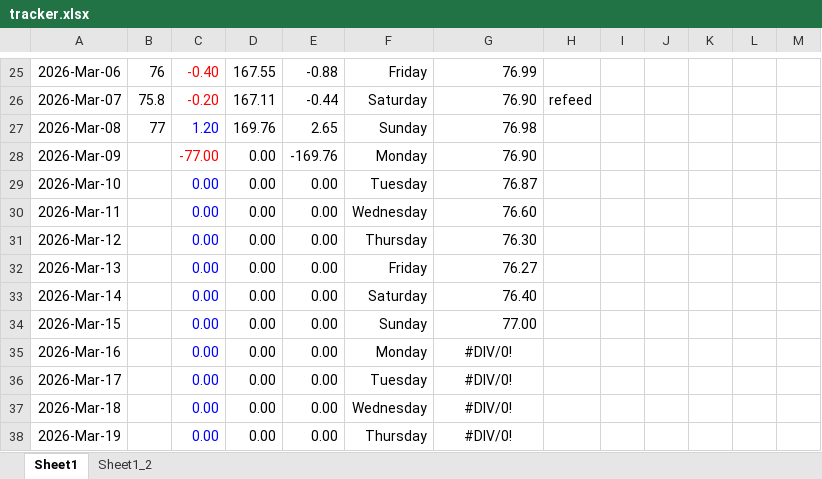
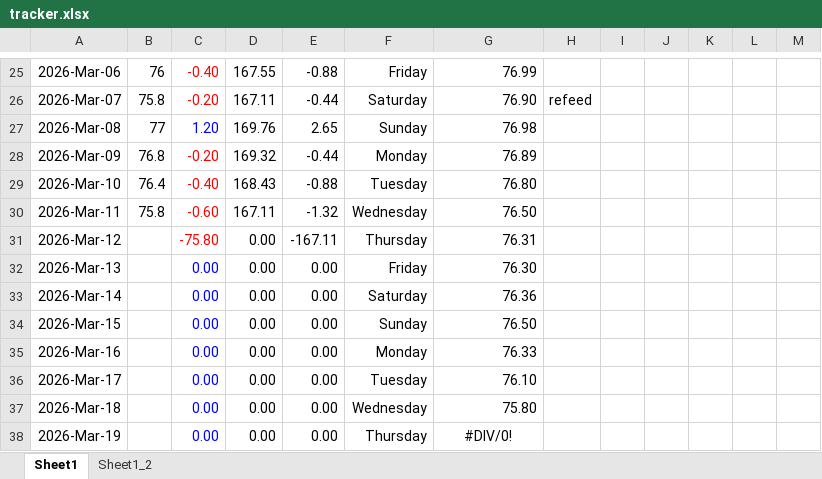
Before and after one commit to aron-01/weight-tracker-sheet, an Excel workbook: tracker.xlsx, sheet Sheet1, drawn as a sheet; only a part is shown, gaps mark what is left out; values as stored, in another font and other column widths than the file's, no borders; charts and pictures not drawn; the diff covers the shown part only; the diff names each change by its address in the sheet, - before the commit and + after, or states it on an @@ line.

Commit message:
commit

```diff
--- a/tracker.xlsx (sheet Sheet1)
+++ b/tracker.xlsx (sheet Sheet1)
-B28: (empty)
+B28: 76.8
-C28: -77.00
+C28: -0.20
-D28: 0.00
+D28: 169.32
-E28: -169.76
+E28: -0.44
-G28: 76.90
+G28: 76.89
-B29: (empty)
+B29: 76.4
-C29: 0.00
+C29: -0.40
-C29:C31 text colour: #0000FF
+C29:C31 text colour: #FF0000
-D29: 0.00
+D29: 168.43
-E29: 0.00
+E29: -0.88
-G29: 76.87
+G29: 76.80
-B30: (empty)
+B30: 75.8
-C30: 0.00
+C30: -0.60
-D30: 0.00
+D30: 167.11
-E30: 0.00
+E30: -1.32
-G30: 76.60
+G30: 76.50
-C31: 0.00
+C31: -75.80
-E31: 0.00
+E31: -167.11
-G31: 76.30
+G31: 76.31
-G32: 76.27
+G32: 76.30
-G33: 76.40
+G33: 76.36
-G34: 77.00
+G34: 76.50
-G35: #DIV/0!
+G35: 76.33
-G35:G37 alignment: center
+G35:G37 alignment: right
-G36: #DIV/0!
+G36: 76.10
-G37: #DIV/0!
+G37: 75.80
```
Also changed, not shown: 24 edited cells elsewhere in this sheet, charts or pictures.
